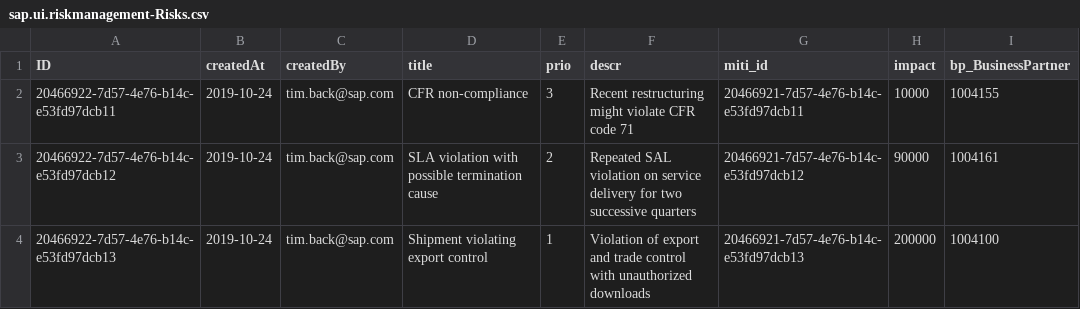
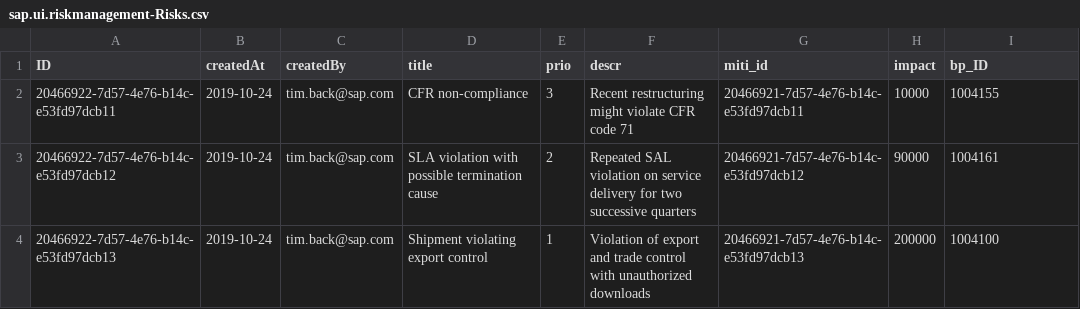
Before and after one commit to mounikat987/cpapp, a CSV file: db/data/sap.ui.riskmanagement-Risks.csv, drawn as a sheet.

```diff
--- a/db/data/sap.ui.riskmanagement-Risks.csv
+++ b/db/data/sap.ui.riskmanagement-Risks.csv
@@ -1,2 +1,2 @@
-ID;createdAt;createdBy;title;prio;descr;miti_id;impact;bp_BusinessPartner
+ID;createdAt;createdBy;title;prio;descr;miti_id;impact;bp_ID
 20466922-7d57-4e76-b14c-e53fd97dcb11;2019-10-24;tim.back@sap.com;CFR non-compliance ;3;Recent restructuring might violate CFR code 71;20466921-7d57-4e76-b14c-e53fd97dcb11;10000;1004155
```
Also changed, not shown: 2 other files.
